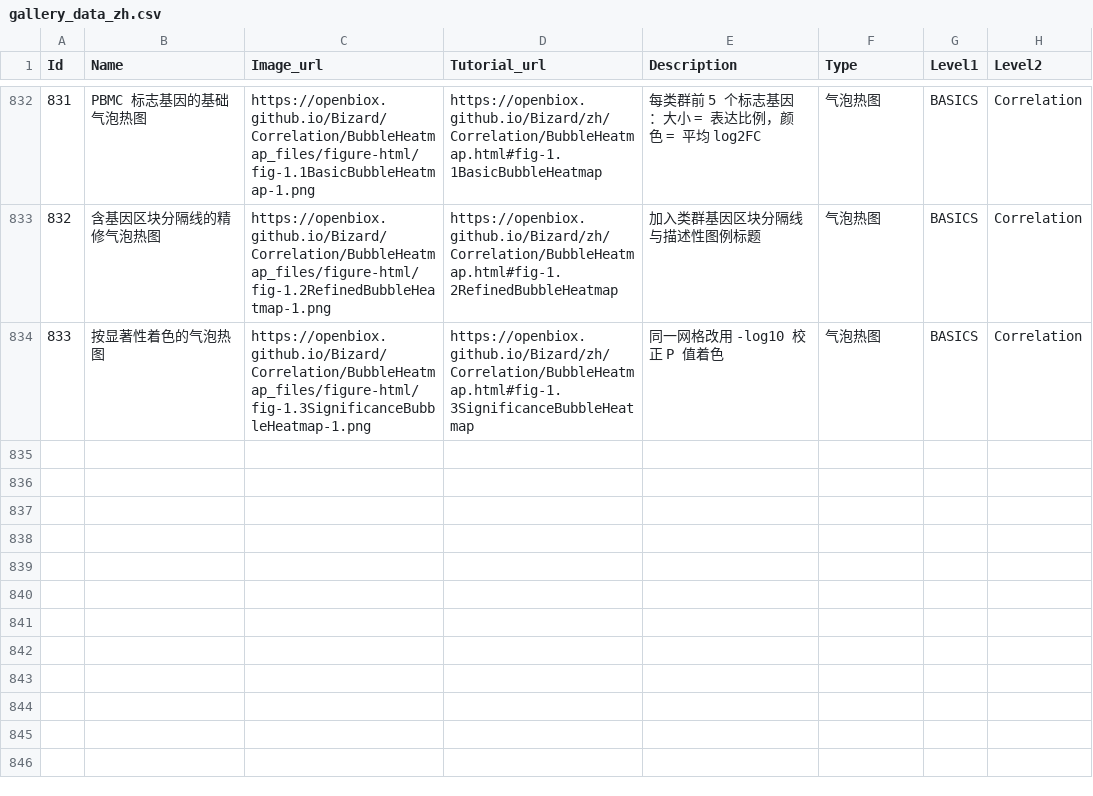
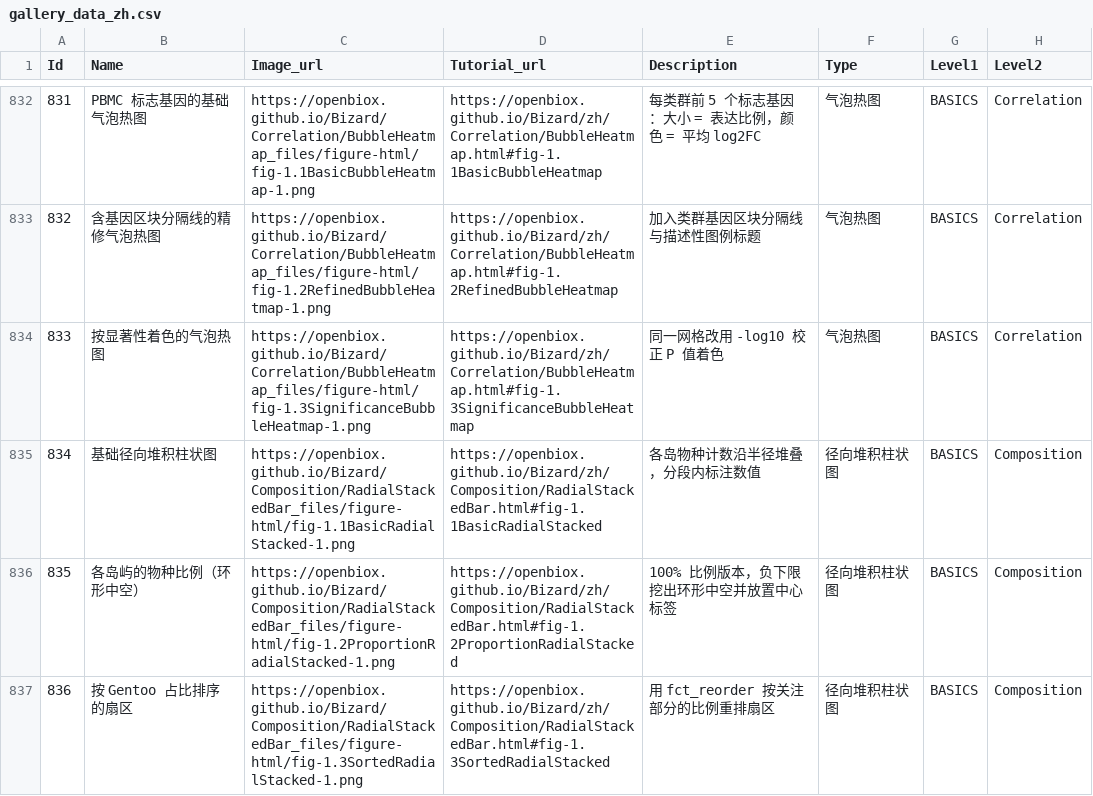
Before and after one commit to openbiox/Bizard, a CSV file: files/gallery_data_zh.csv, drawn as a sheet; only a part is shown, gaps mark what is left out; the diff names each change by its address in the sheet, - before the commit and + after, or states it on an @@ line.

```diff
--- a/files/gallery_data_zh.csv
+++ b/files/gallery_data_zh.csv
+row 835: 834 | 基础径向堆积柱状图 | https://openbiox.github.io/Bizard/Composition/RadialStackedBar_files/figure-html/fig-1.1BasicRadialStacked-1.png | https://openbiox.github.io/Bizard/zh/Composition/RadialStackedBar.html#fig-1.1BasicRadialStacked | 各岛物种计数沿半径堆叠，分段内标注数值 | 径向堆积柱状图 | BASICS | Composition
+row 836: 835 | 各岛屿的物种比例（环形中空） | https://openbiox.github.io/Bizard/Composition/RadialStackedBar_files/figure-html/fig-1.2ProportionRadialStacked-1.png | https://openbiox.github.io/Bizard/zh/Composition/RadialStackedBar.html#fig-1.2ProportionRadialStacked | 100% 比例版本，负下限挖出环形中空并放置中心标签 | 径向堆积柱状图 | BASICS | Composition
+row 837: 836 | 按 Gentoo 占比排序的扇区 | https://openbiox.github.io/Bizard/Composition/RadialStackedBar_files/figure-html/fig-1.3SortedRadialStacked-1.png | https://openbiox.github.io/Bizard/zh/Composition/RadialStackedBar.html#fig-1.3SortedRadialStacked | 用 fct_reorder 按关注部分的比例重排扇区 | 径向堆积柱状图 | BASICS | Composition
```
Also changed, not shown: files/gallery_data.csv, 5 other files.
